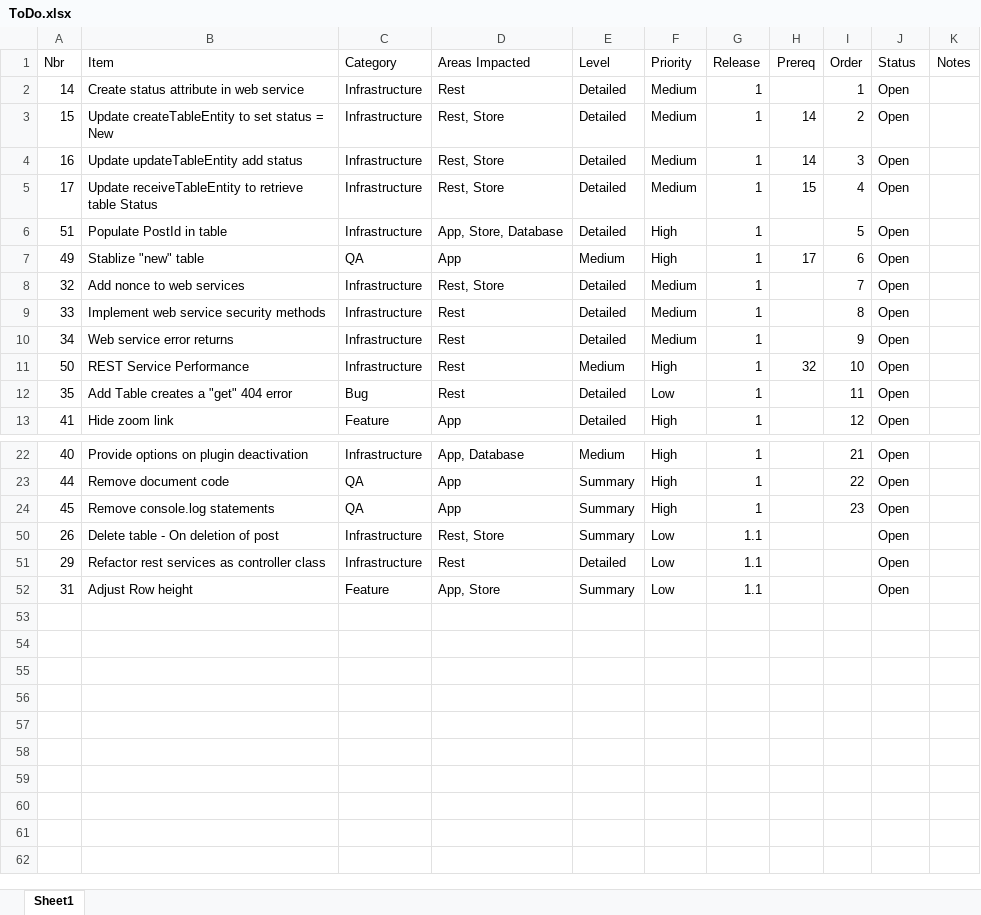
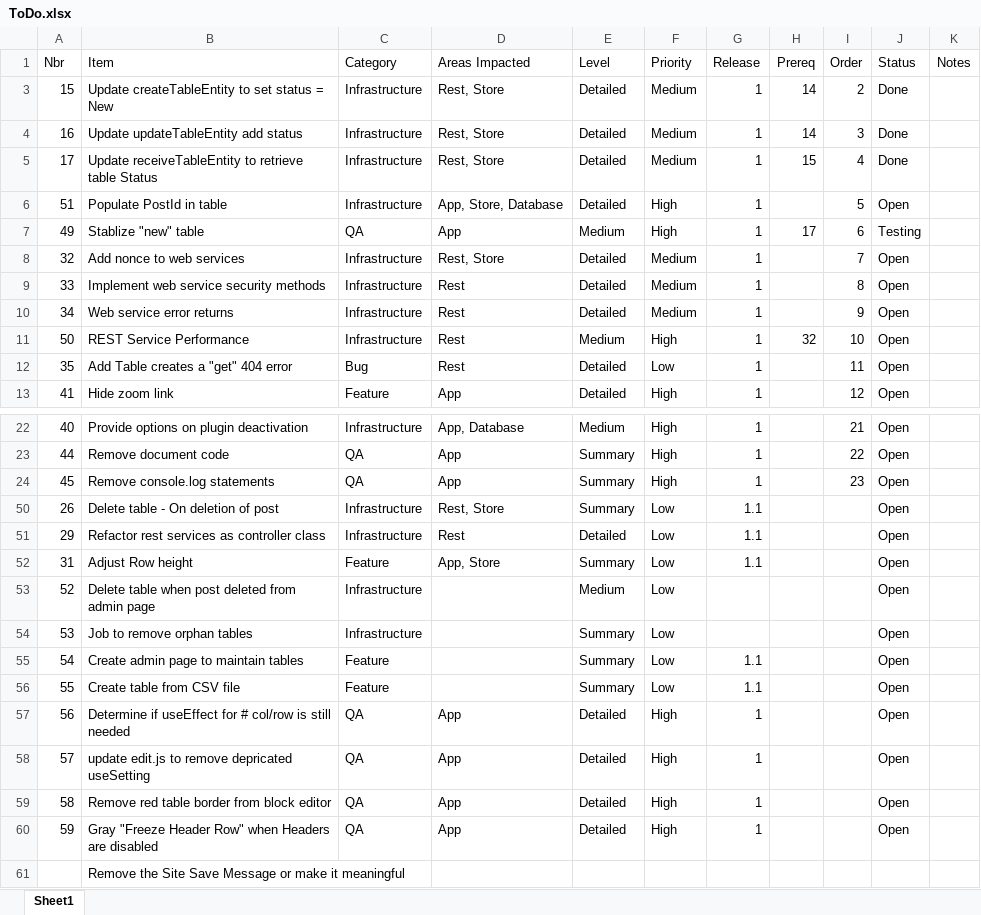
Before and after one commit to gschaub/dynamic-tables, an Excel workbook: Development Docs/ToDo.xlsx, sheet Sheet1, drawn as a sheet; only a part is shown, gaps mark what is left out; values as stored, in another font and other column widths than the file's, no borders; removed rows and columns are numbered as before the commit, all else as after; the diff names each change by its address in the sheet, - before the commit and + after, or states it on an @@ line.

Commit message:
Persist table status & sync post_id

```diff
--- a/Development Docs/ToDo.xlsx (sheet Sheet1)
+++ b/Development Docs/ToDo.xlsx (sheet Sheet1)
-row 2: 14 | Create status attribute in web service | Infrastructure | Rest | Detailed | Medium | 1 |  | 1 | Open
-J3:J5 (Status): Open
+J3:J5 (Status): Done
-J7 (Status): Open
+J7 (Status): Testing
+row 53: 52 | Delete table when post deleted from admin page | Infrastructure |  | Medium | Low |  |  |  | Open
+row 54: 53 | Job to remove orphan tables | Infrastructure |  | Summary | Low |  |  |  | Open
+row 55: 54 | Create admin page to maintain tables | Feature |  | Summary | Low | 1.1 |  |  | Open
+row 56: 55 | Create table from CSV file | Feature |  | Summary | Low | 1.1 |  |  | Open
+row 57: 56 | Determine if useEffect for # col/row is still needed | QA | App | Detailed | High | 1 |  |  | Open
+row 58: 57 | update edit.js to remove depricated useSetting | QA | App | Detailed | High | 1 |  |  | Open
+row 59: 58 | Remove red table border from block editor | QA | App | Detailed | High | 1 |  |  | Open
+row 60: 59 | Gray "Freeze Header Row" when Headers are disabled | QA | App | Detailed | High | 1 |  |  | Open
+row 61:  | Remove the Site Save Message or make it meaningful
```
Also changed, not shown: hidden cells, 9 other files.
